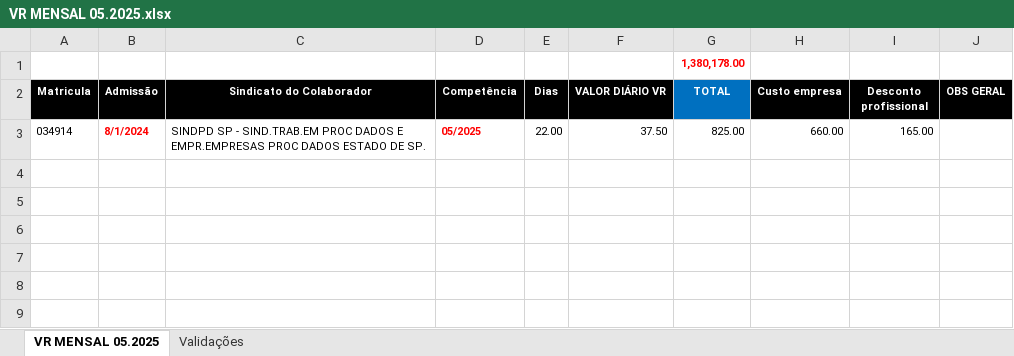
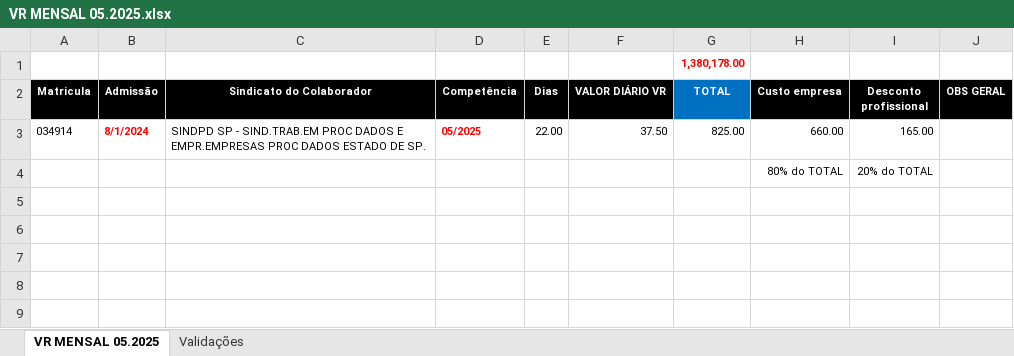
Before and after one commit to ajndantas/I2A2-Grupo_01, an Excel workbook: Desafio 4 - Vale Refeição/Desafio 4 - Dados/VR MENSAL 05.2025.xlsx, sheet VR MENSAL 05.2025, drawn as a sheet; only a part is shown; values as stored, in another font and other column widths than the file's, no borders; the diff names each change by its address in the sheet, - before the commit and + after, or states it on an @@ line.

```diff
--- a/Desafio 4 - Vale Refeição/Desafio 4 - Dados/VR MENSAL 05.2025.xlsx (sheet VR MENSAL 05.2025)
+++ b/Desafio 4 - Vale Refeição/Desafio 4 - Dados/VR MENSAL 05.2025.xlsx (sheet VR MENSAL 05.2025)
-row 4: (empty)
+row 4:  |  |  |  |  |  |  | 80% do TOTAL | 20% do TOTAL
```
Also changed, not shown: Desafio 4 - Vale Refeição/Desafio 4 - Dados/ATIVOS.xlsx, Desafio 4 - Vale Refeição/Desafio 4 - Dados/BASE DIAS ÚTEIS POR SINDICATO.xlsx, 10 other files.
